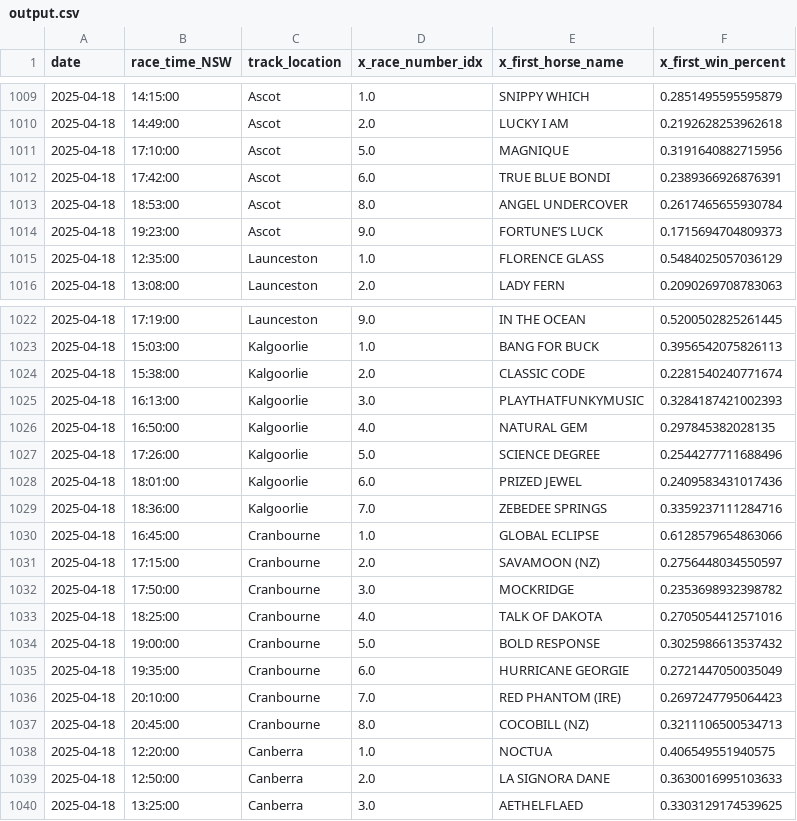
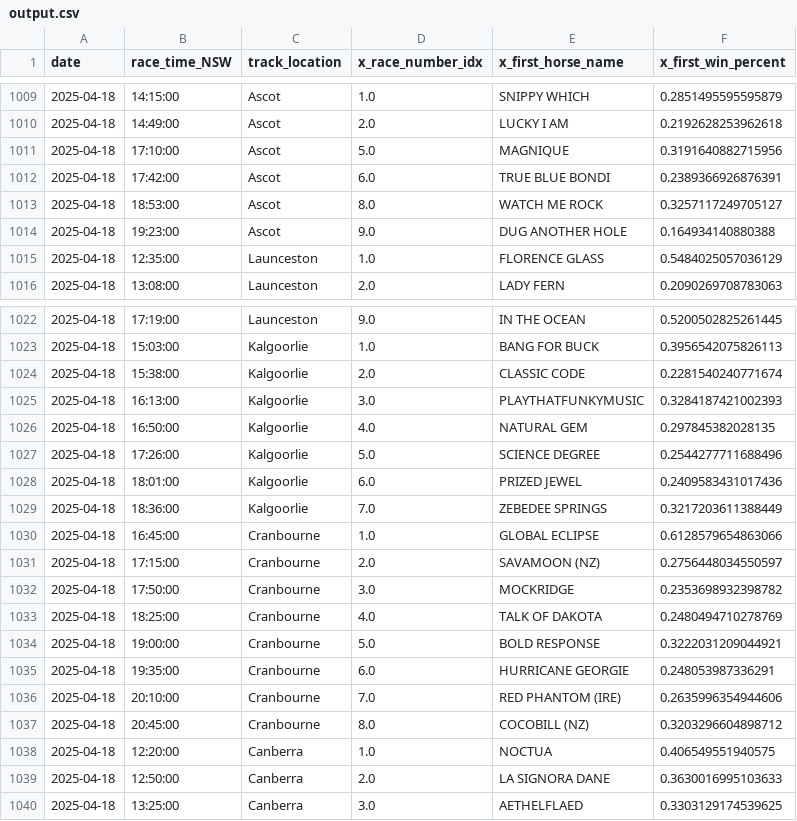
Before and after one commit to jazperd/Racing-Data, a CSV file: output.csv, drawn as a sheet; only a part is shown, gaps mark what is left out.

Commit message:
Update output.csv with latest data

```diff
--- a/output.csv
+++ b/output.csv
@@ -1012,4 +1012,4 @@ date,race_time_NSW,track_location,x_race_number_idx,x_first_horse_name,x_first_w
 2025-04-18,17:42:00,Ascot,6.0,TRUE BLUE BONDI,0.2389366926876391
-2025-04-18,18:53:00,Ascot,8.0,ANGEL UNDERCOVER,0.2617465655930784
-2025-04-18,19:23:00,Ascot,9.0,FORTUNE’S LUCK,0.1715694704809373
+2025-04-18,18:53:00,Ascot,8.0,WATCH ME ROCK,0.3257117249705127
+2025-04-18,19:23:00,Ascot,9.0,DUG ANOTHER HOLE,0.164934140880388
 2025-04-18,12:35:00,Launceston,1.0,FLORENCE GLASS,0.5484025057036129
@@ -1028,3 +1028,3 @@ date,race_time_NSW,track_location,x_race_number_idx,x_first_horse_name,x_first_w
 2025-04-18,18:01:00,Kalgoorlie,6.0,PRIZED JEWEL,0.2409583431017436
-2025-04-18,18:36:00,Kalgoorlie,7.0,ZEBEDEE SPRINGS,0.3359237111284716
+2025-04-18,18:36:00,Kalgoorlie,7.0,ZEBEDEE SPRINGS,0.3217203611388449
 2025-04-18,16:45:00,Cranbourne,1.0,GLOBAL ECLIPSE,0.6128579654863066
@@ -1032,7 +1032,7 @@ date,race_time_NSW,track_location,x_race_number_idx,x_first_horse_name,x_first_w
 2025-04-18,17:50:00,Cranbourne,3.0,MOCKRIDGE,0.2353698932398782
-2025-04-18,18:25:00,Cranbourne,4.0,TALK OF DAKOTA,0.2705054412571016
-2025-04-18,19:00:00,Cranbourne,5.0,BOLD RESPONSE,0.3025986613537432
-2025-04-18,19:35:00,Cranbourne,6.0,HURRICANE GEORGIE,0.2721447050035049
-2025-04-18,20:10:00,Cranbourne,7.0,RED PHANTOM (IRE),0.2697247795064423
-2025-04-18,20:45:00,Cranbourne,8.0,COCOBILL (NZ),0.3211106500534713
+2025-04-18,18:25:00,Cranbourne,4.0,TALK OF DAKOTA,0.2480494710278769
+2025-04-18,19:00:00,Cranbourne,5.0,BOLD RESPONSE,0.3222031209044921
+2025-04-18,19:35:00,Cranbourne,6.0,HURRICANE GEORGIE,0.248053987336291
+2025-04-18,20:10:00,Cranbourne,7.0,RED PHANTOM (IRE),0.2635996354944606
+2025-04-18,20:45:00,Cranbourne,8.0,COCOBILL (NZ),0.3203296604898712
 2025-04-18,12:20:00,Canberra,1.0,NOCTUA,0.406549551940575
```
